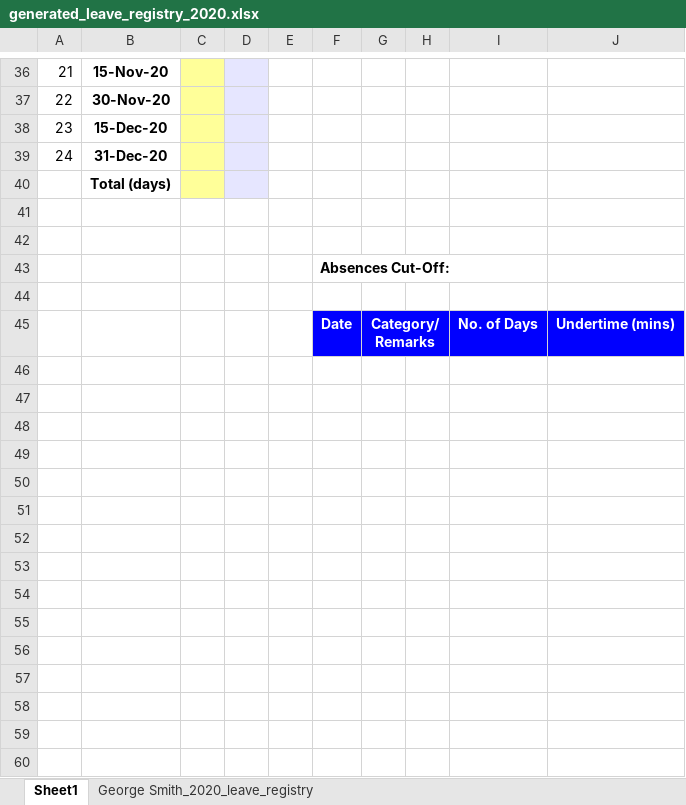
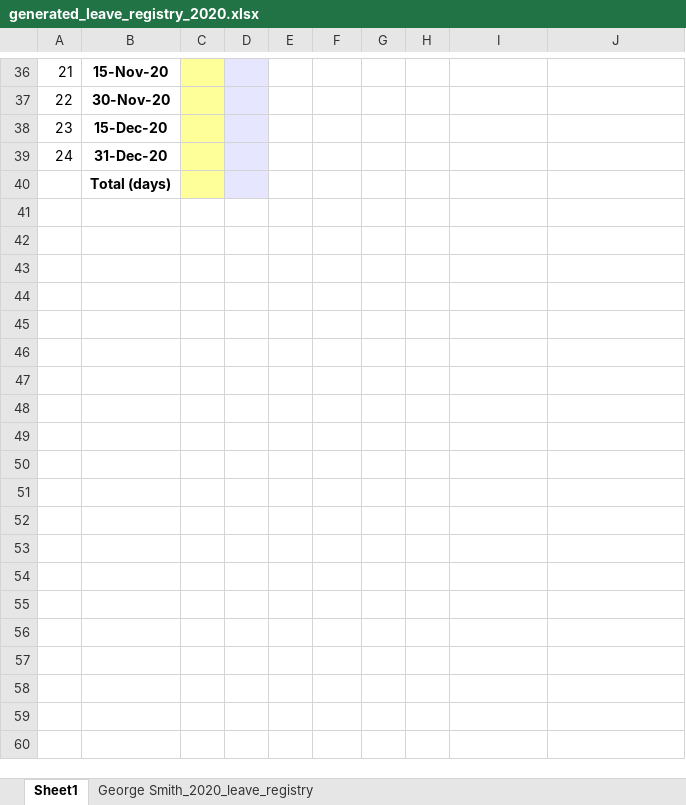
Before and after one commit to JKCHacking/PTCC_SCRIPTS, an Excel workbook: python_source/hr_ptcc_project/static/employee_profile/files/generated_leave_registry_2020.xlsx, sheet Sheet1, drawn as a sheet; only a part is shown, gaps mark what is left out; values as stored, in another font and other column widths than the file's, no borders; the diff covers the shown part only; the diff names each change by its address in the sheet, - before the commit and + after, or states it on an @@ line.

```diff
--- a/python_source/hr_ptcc_project/static/employee_profile/files/generated_leave_registry_2020.xlsx (sheet Sheet1)
+++ b/python_source/hr_ptcc_project/static/employee_profile/files/generated_leave_registry_2020.xlsx (sheet Sheet1)
-row 41: (empty)
-row 42: (empty)
-row 43:  |  |  |  |  | Absences Cut-Off:
-row 44: (empty)
-row 45:  |  |  |  |  | Date | Category/ Remarks |  | No. of Days | Undertime (mins)
-row 46: (empty)
-row 47: (empty)
-row 48: (empty)
-row 49: (empty)
-row 50: (empty)
-row 51: (empty)
-row 52: (empty)
-row 53: (empty)
-row 54: (empty)
-row 55: (empty)
-row 56: (empty)
-row 57: (empty)
-row 58: (empty)
-row 59: (empty)
-row 60: (empty)
```
Also changed, not shown: 19 removed rows elsewhere in this sheet, sheet George Smith_2020_leave_registry, python_source/hr_ptcc_project/employee_profile/static/employee_profile/files/leave_registry_template_v1.xlsx, python_source/hr_ptcc_project/static/employee_profile/files/leave_registry_template_v1.xlsx, 3 other files.
